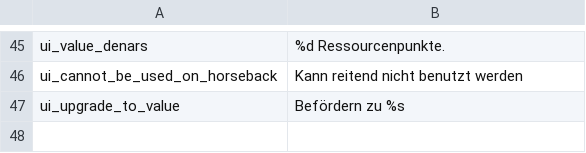
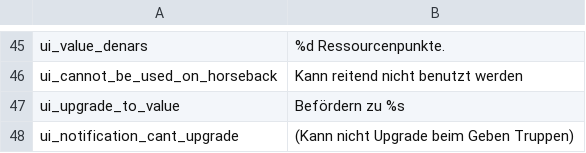
Before and after one commit to Swyter/tld, a CSV file: Languages/de/ui.csv, drawn as a sheet; only a part is shown, gaps mark what is left out; the diff names each change by its address in the sheet, - before the commit and + after, or states it on an @@ line.

```diff
--- a/Languages/de/ui.csv
+++ b/Languages/de/ui.csv
+row 48: ui_notification_cant_upgrade | (Kann nicht Upgrade beim Geben Truppen)
```
Also changed, not shown: Languages/_base/ui.csv, Languages/es/ui.csv, 9 other files.
